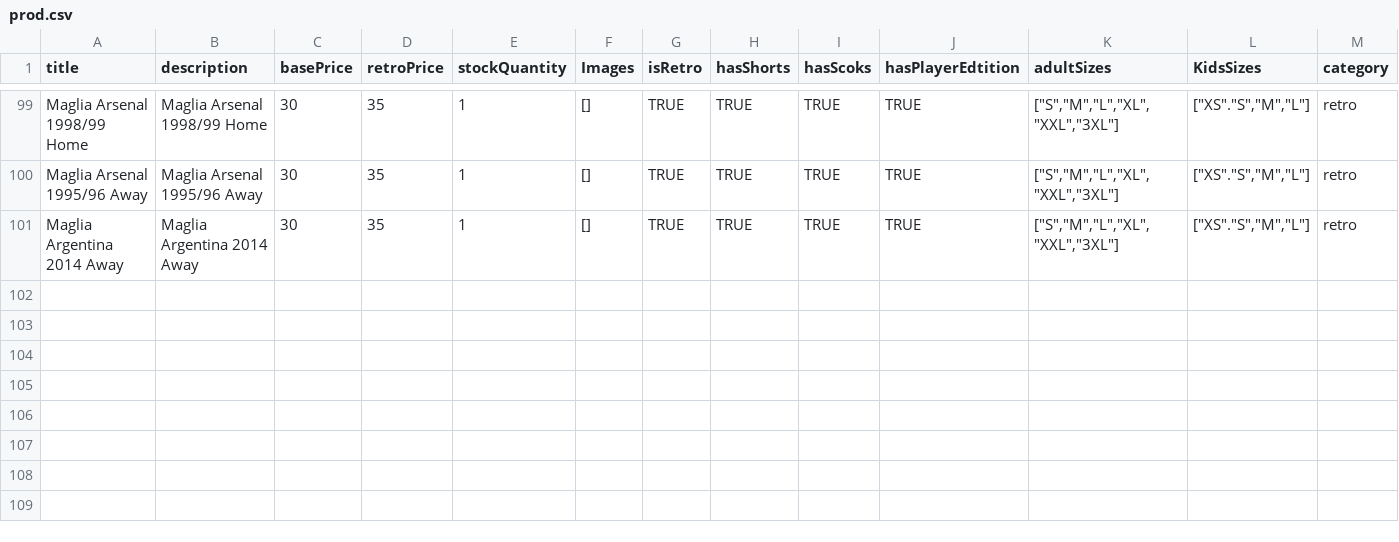
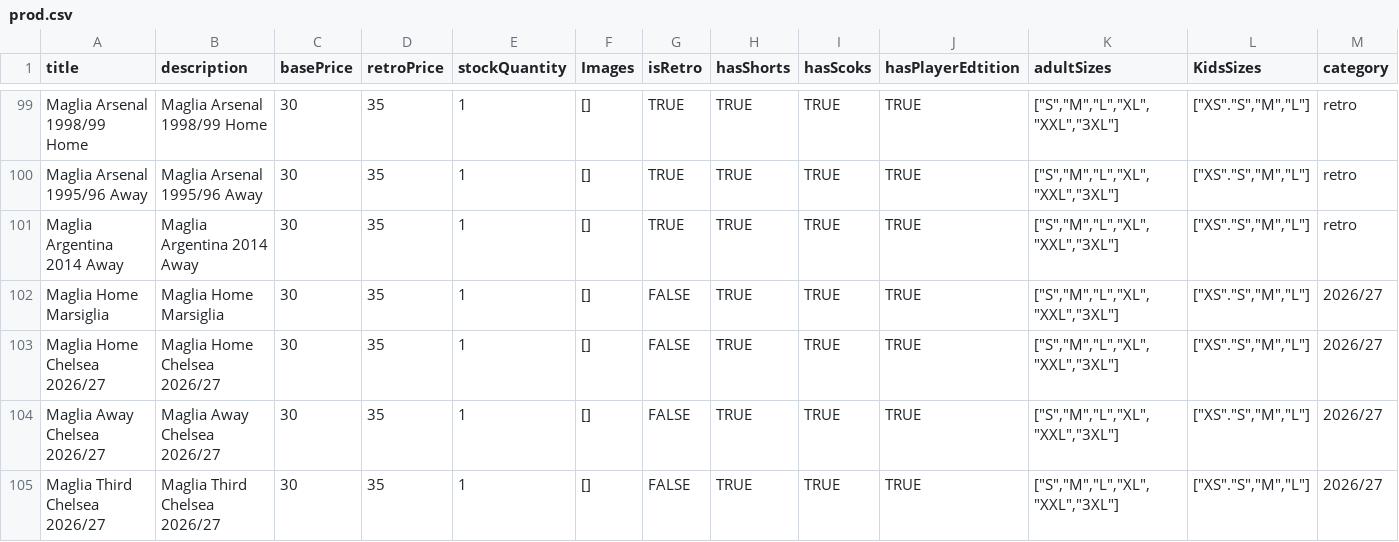
Before and after one commit to goalmania/goal-mania, a CSV file: prod.csv, drawn as a sheet; only a part is shown, gaps mark what is left out; rows hold the shown columns only; the diff names each change by its address in the sheet, - before the commit and + after, or states it on an @@ line.

```diff
--- a/prod.csv
+++ b/prod.csv
+row 102: Maglia Home Marsiglia | Maglia Home Marsiglia | 30 | 35 | 1 | [] | FALSE | TRUE | TRUE | TRUE | ["S","M","L","XL","XXL","3XL"] | ["XS"."S","M","L"] | 2026/27
+row 103: Maglia Home Chelsea 2026/27 | Maglia Home Chelsea 2026/27 | 30 | 35 | 1 | [] | FALSE | TRUE | TRUE | TRUE | ["S","M","L","XL","XXL","3XL"] | ["XS"."S","M","L"] | 2026/27
+row 104: Maglia Away Chelsea 2026/27 | Maglia Away Chelsea 2026/27 | 30 | 35 | 1 | [] | FALSE | TRUE | TRUE | TRUE | ["S","M","L","XL","XXL","3XL"] | ["XS"."S","M","L"] | 2026/27
+row 105: Maglia Third Chelsea 2026/27 | Maglia Third Chelsea 2026/27 | 30 | 35 | 1 | [] | FALSE | TRUE | TRUE | TRUE | ["S","M","L","XL","XXL","3XL"] | ["XS"."S","M","L"] | 2026/27
```
Also changed, not shown: 10 other files.
